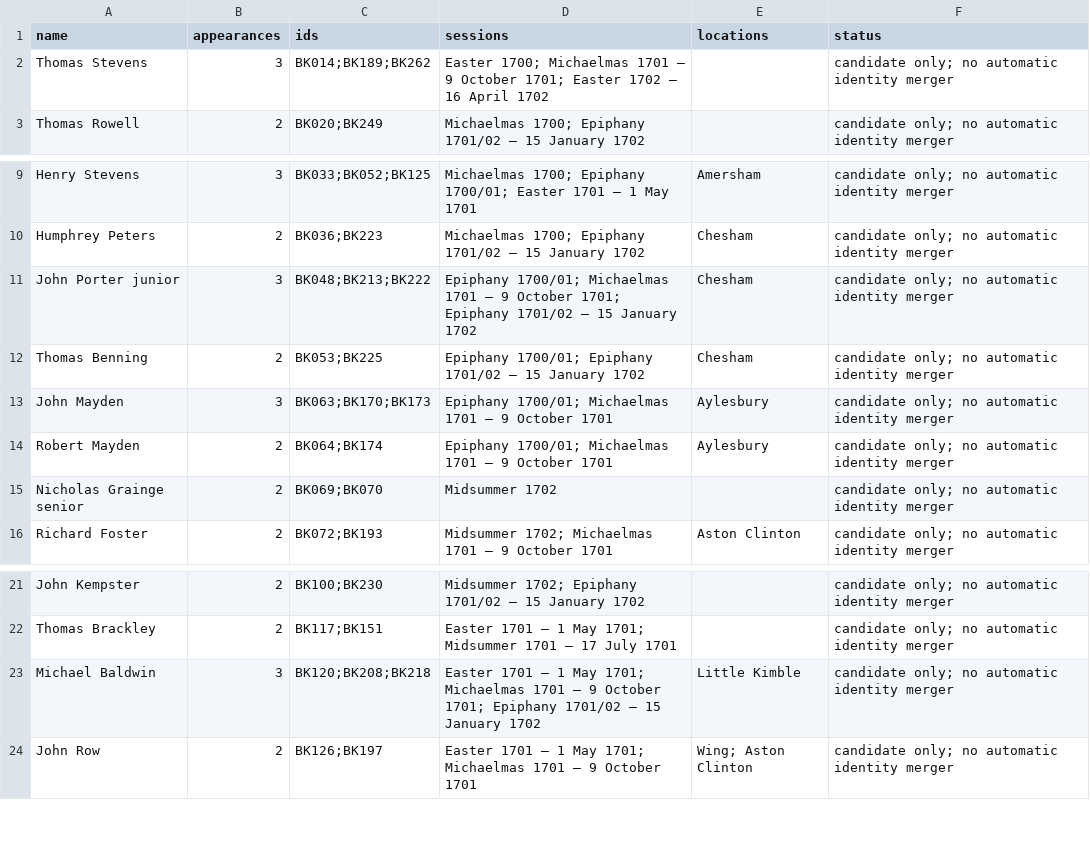
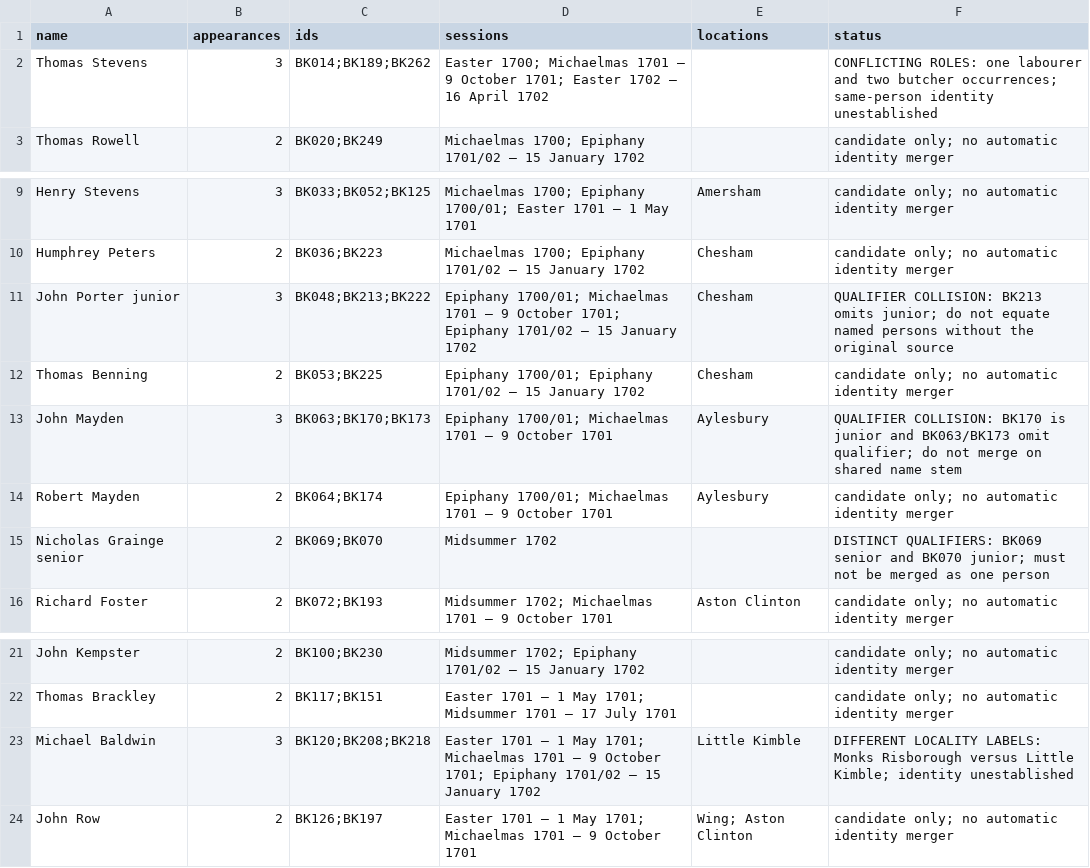
Before and after one commit to imanisworld/religion-knowledge, a CSV file: research/cursing-classism/candidate-duplicates.csv, drawn as a sheet; only a part is shown, gaps mark what is left out.

Commit message:
Flag five repeat-name collisions and preserve distinct senior/junior records

```diff
--- a/research/cursing-classism/candidate-duplicates.csv
+++ b/research/cursing-classism/candidate-duplicates.csv
@@ -1,3 +1,3 @@
 name,appearances,ids,sessions,locations,status
-Thomas Stevens,3,BK014;BK189;BK262,Easter 1700; Michaelmas 1701 — 9 October 1701; Easter 1702 — 16 April 1702,,candidate only; no automatic identity merger
+Thomas Stevens,3,BK014;BK189;BK262,Easter 1700; Michaelmas 1701 — 9 October 1701; Easter 1702 — 16 April 1702,,CONFLICTING ROLES: one labourer and two butcher occurrences; same-person identity unestablished
 Thomas Rowell,2,BK020;BK249,Michaelmas 1700; Epiphany 1701/02 — 15 January 1702,,candidate only; no automatic identity merger
@@ -10,7 +10,7 @@ Henry Stevens,3,BK033;BK052;BK125,Michaelmas 1700; Epiphany 1700/01; Easter 1701
 Humphrey Peters,2,BK036;BK223,Michaelmas 1700; Epiphany 1701/02 — 15 January 1702,Chesham,candidate only; no automatic identity merger
-John Porter junior,3,BK048;BK213;BK222,Epiphany 1700/01; Michaelmas 1701 — 9 October 1701; Epiphany 1701/02 — 15 January 1702,Chesham,candidate only; no automatic identity merger
+John Porter junior,3,BK048;BK213;BK222,Epiphany 1700/01; Michaelmas 1701 — 9 October 1701; Epiphany 1701/02 — 15 January 1702,Chesham,QUALIFIER COLLISION: BK213 omits junior; do not equate named persons without the original source
 Thomas Benning,2,BK053;BK225,Epiphany 1700/01; Epiphany 1701/02 — 15 January 1702,Chesham,candidate only; no automatic identity merger
-John Mayden,3,BK063;BK170;BK173,Epiphany 1700/01; Michaelmas 1701 — 9 October 1701,Aylesbury,candidate only; no automatic identity merger
+John Mayden,3,BK063;BK170;BK173,Epiphany 1700/01; Michaelmas 1701 — 9 October 1701,Aylesbury,QUALIFIER COLLISION: BK170 is junior and BK063/BK173 omit qualifier; do not merge on shared name stem
 Robert Mayden,2,BK064;BK174,Epiphany 1700/01; Michaelmas 1701 — 9 October 1701,Aylesbury,candidate only; no automatic identity merger
-Nicholas Grainge senior,2,BK069;BK070,Midsummer 1702,,candidate only; no automatic identity merger
+Nicholas Grainge senior,2,BK069;BK070,Midsummer 1702,,DISTINCT QUALIFIERS: BK069 senior and BK070 junior; must not be merged as one person
 Richard Foster,2,BK072;BK193,Midsummer 1702; Michaelmas 1701 — 9 October 1701,Aston Clinton,candidate only; no automatic identity merger
@@ -22,3 +22,3 @@ John Kempster,2,BK100;BK230,Midsummer 1702; Epiphany 1701/02 — 15 January 1702
 Thomas Brackley,2,BK117;BK151,Easter 1701 — 1 May 1701; Midsummer 1701 — 17 July 1701,,candidate only; no automatic identity merger
-Michael Baldwin,3,BK120;BK208;BK218,Easter 1701 — 1 May 1701; Michaelmas 1701 — 9 October 1701; Epiphany 1701/02 — 15 January 1702,Little Kimble,candidate only; no automatic identity merger
+Michael Baldwin,3,BK120;BK208;BK218,Easter 1701 — 1 May 1701; Michaelmas 1701 — 9 October 1701; Epiphany 1701/02 — 15 January 1702,Little Kimble,DIFFERENT LOCALITY LABELS: Monks Risborough versus Little Kimble; identity unestablished
 John Row,2,BK126;BK197,Easter 1701 — 1 May 1701; Michaelmas 1701 — 9 October 1701,Wing; Aston Clinton,candidate only; no automatic identity merger
```
